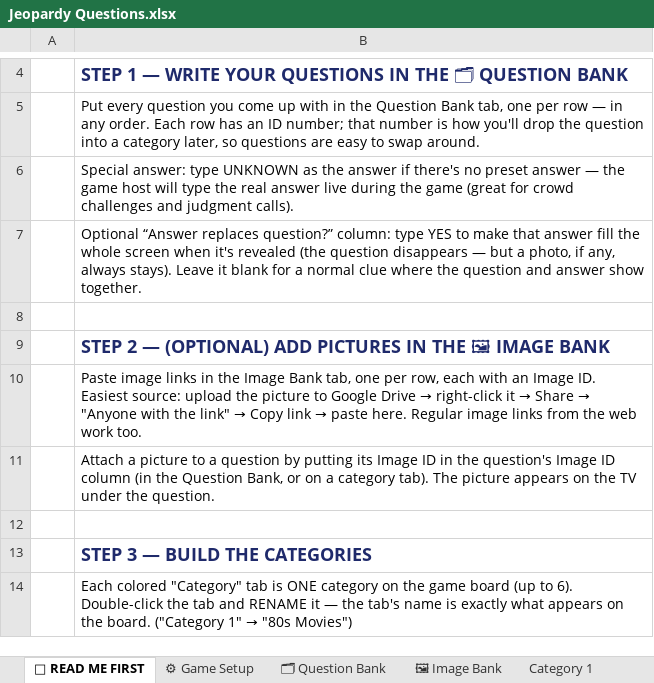
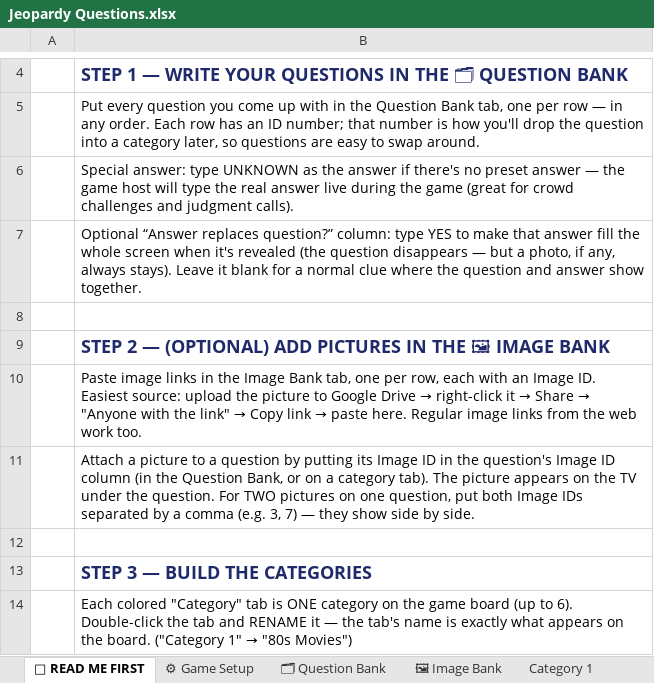
Before and after one commit to dzimmermann274/jeopardy, an Excel workbook: template/Jeopardy Questions.xlsx, sheet 📖 READ ME FIRST, drawn as a sheet; only a part is shown, gaps mark what is left out; values as stored, in another font and other column widths than the file's, no borders; the diff names each change by its address in the sheet, - before the commit and + after, or states it on an @@ line.

```diff
--- a/template/Jeopardy Questions.xlsx (sheet 📖 READ ME FIRST)
+++ b/template/Jeopardy Questions.xlsx (sheet 📖 READ ME FIRST)
-B11: …the question.
+B11: …the question. For TWO pictures on one question, put both Image IDs separated by a comma (e.g. 3, 7) — they show side by side.
```
Also changed, not shown: 8 other files.
